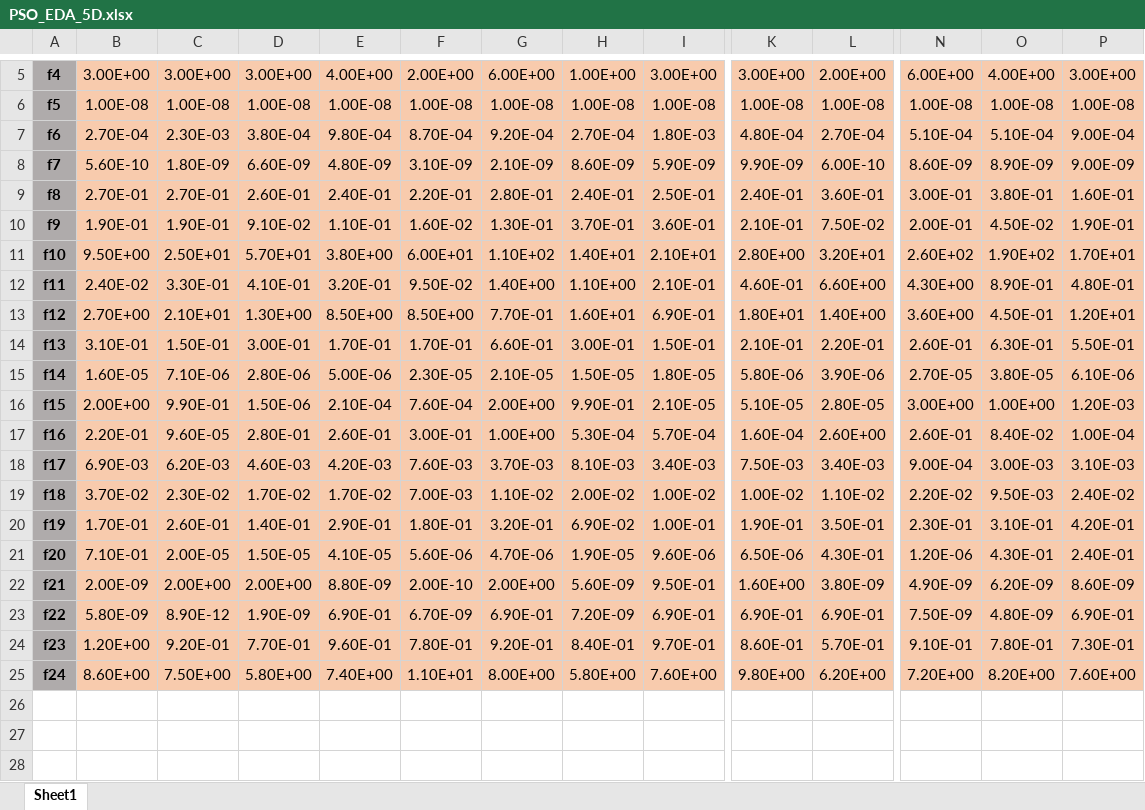
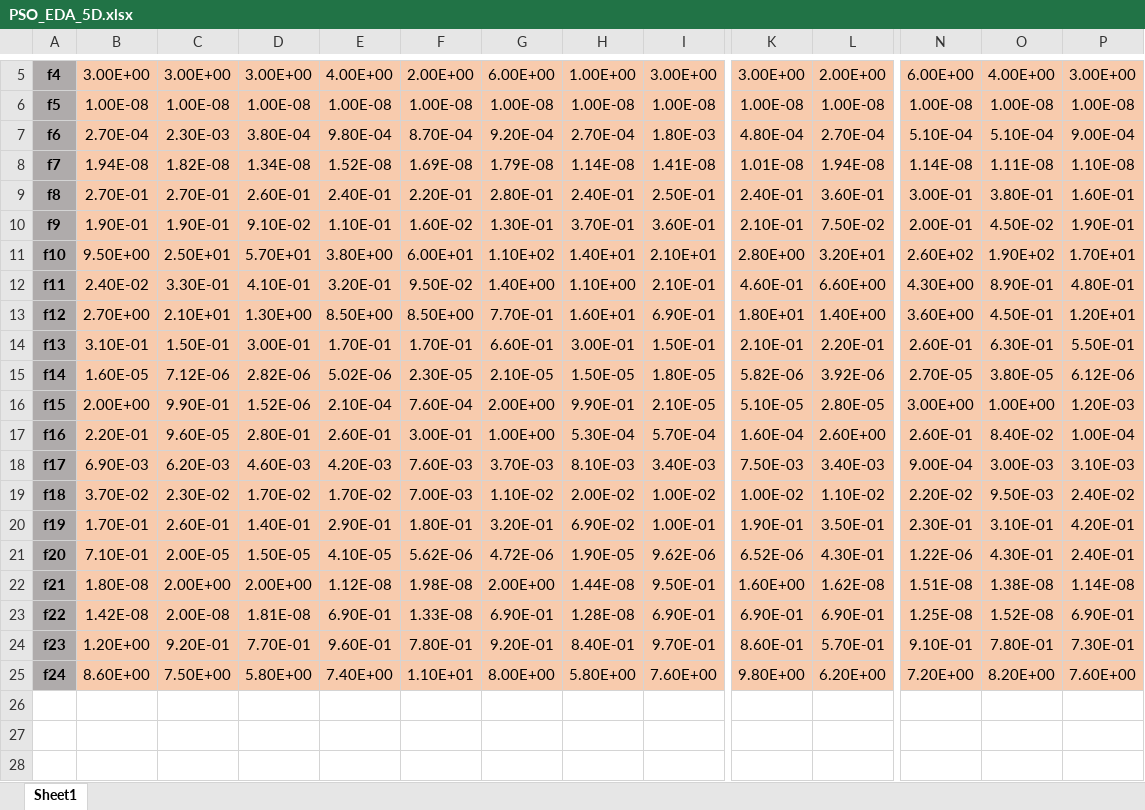
Before and after one commit to teoshibin/COMP2024_AIM_CW, an Excel workbook: ExcelScore/PSO_EDA_5D.xlsx, sheet Sheet1, drawn as a sheet; only a part is shown, gaps mark what is left out; values as stored, in another font and other column widths than the file's, no borders; the diff covers the shown part only; the diff names each change by its address in the sheet, - before the commit and + after, or states it on an @@ line.

```diff
--- a/ExcelScore/PSO_EDA_5D.xlsx (sheet Sheet1)
+++ b/ExcelScore/PSO_EDA_5D.xlsx (sheet Sheet1)
-B8: 5.60E-10
+B8: 1.94E-08
-C8: 1.80E-09
+C8: 1.82E-08
-D8: 6.60E-09
+D8: 1.34E-08
-E8: 4.80E-09
+E8: 1.52E-08
-F8: 3.10E-09
+F8: 1.69E-08
-G8: 2.10E-09
+G8: 1.79E-08
-H8: 8.60E-09
+H8: 1.14E-08
-I8: 5.90E-09
+I8: 1.41E-08
-K8: 9.90E-09
+K8: 1.01E-08
-L8: 6.00E-10
+L8: 1.94E-08
-N8: 8.60E-09
+N8: 1.14E-08
-O8: 8.90E-09
+O8: 1.11E-08
-P8: 9.00E-09
+P8: 1.10E-08
-C15: 7.10E-06
+C15: 7.12E-06
-D15: 2.80E-06
+D15: 2.82E-06
-E15: 5.00E-06
+E15: 5.02E-06
-K15: 5.80E-06
+K15: 5.82E-06
-L15: 3.90E-06
+L15: 3.92E-06
-P15: 6.10E-06
+P15: 6.12E-06
-D16: 1.50E-06
+D16: 1.52E-06
-F21: 5.60E-06
+F21: 5.62E-06
-G21: 4.70E-06
+G21: 4.72E-06
-I21: 9.60E-06
+I21: 9.62E-06
-K21: 6.50E-06
+K21: 6.52E-06
-N21: 1.20E-06
+N21: 1.22E-06
-B22: 2.00E-09
+B22: 1.80E-08
-E22: 8.80E-09
+E22: 1.12E-08
-F22: 2.00E-10
+F22: 1.98E-08
-H22: 5.60E-09
+H22: 1.44E-08
-L22: 3.80E-09
+L22: 1.62E-08
-N22: 4.90E-09
+N22: 1.51E-08
-O22: 6.20E-09
+O22: 1.38E-08
-P22: 8.60E-09
+P22: 1.14E-08
-B23: 5.80E-09
+B23: 1.42E-08
-C23: 8.90E-12
+C23: 2.00E-08
-D23: 1.90E-09
+D23: 1.81E-08
-F23: 6.70E-09
+F23: 1.33E-08
-H23: 7.20E-09
+H23: 1.28E-08
-N23: 7.50E-09
+N23: 1.25E-08
-O23: 4.80E-09
+O23: 1.52E-08
```
Also changed, not shown: 24 edited cells elsewhere in this sheet, ExcelScore/JADE_5D.xlsx, ExcelScore/PSO_5D.xlsx, 4 other files.
